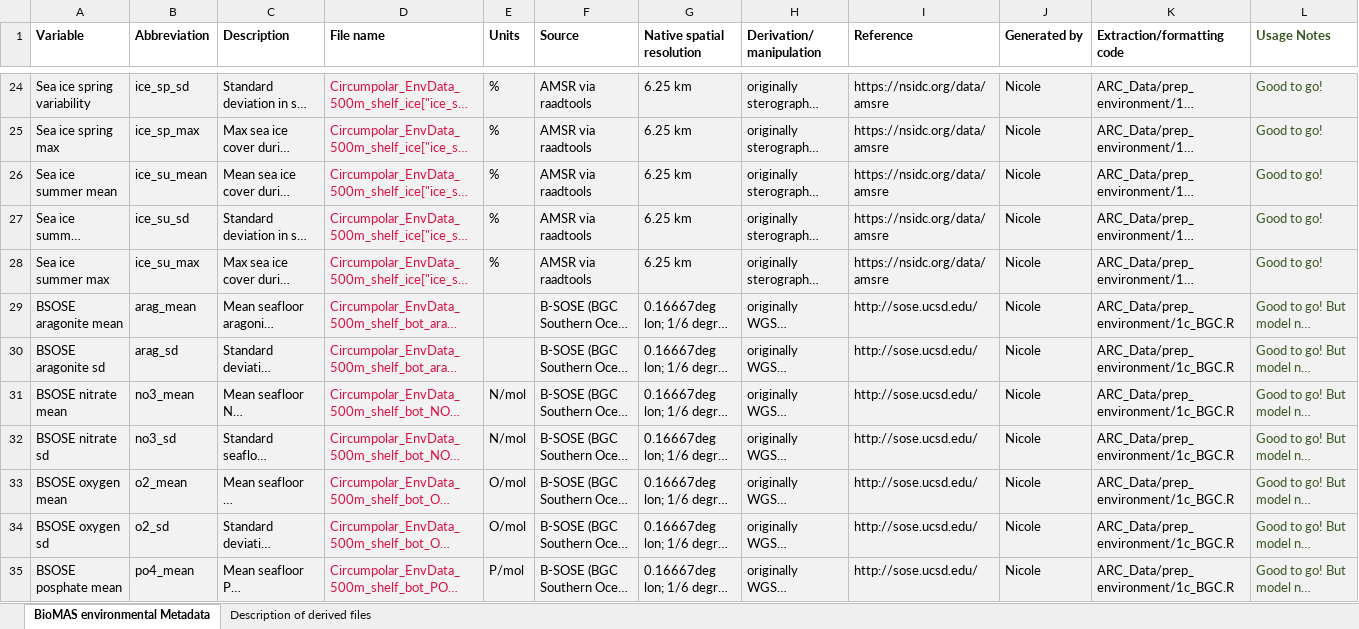
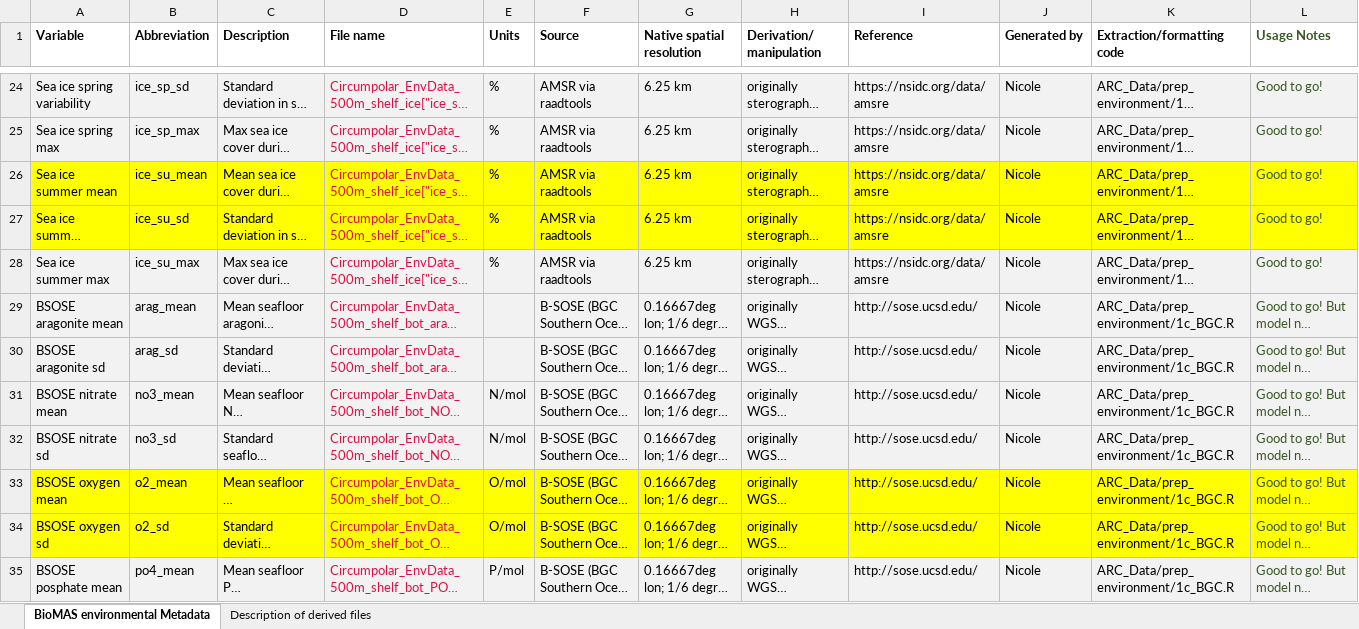
Before and after one commit to Southern-Ocean-Biodiversity-Mapping/ARC_Data, an Excel workbook: prep_environment/Environmental_data_metadata.xlsx, sheet BioMAS environmental Metadata, drawn as a sheet; only a part is shown, gaps mark what is left out; long unchanged cells end in …; values as stored, in another font and other column widths than the file's, no borders; the diff covers the shown part only; the diff names each change by its address in the sheet, - before the commit and + after, or states it on an @@ line.

```diff
--- a/prep_environment/Environmental_data_metadata.xlsx (sheet BioMAS environmental Metadata)
+++ b/prep_environment/Environmental_data_metadata.xlsx (sheet BioMAS environmental Metadata)
-A26:L27 fill: #F2F2F2
+A26:L27 fill: #FFFF00
-A33:L34 fill: #F2F2F2
+A33:L34 fill: #FFFF00
```
Also changed, not shown: 24 edited cells and cell formats elsewhere in this sheet.
